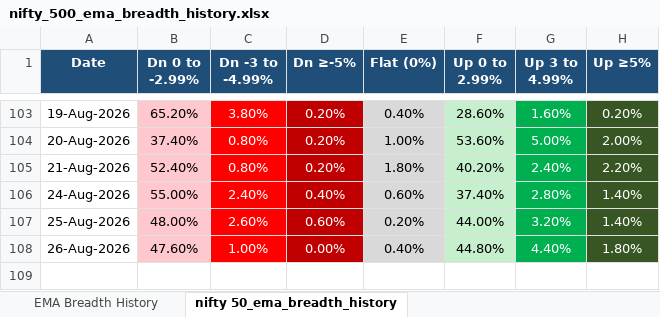
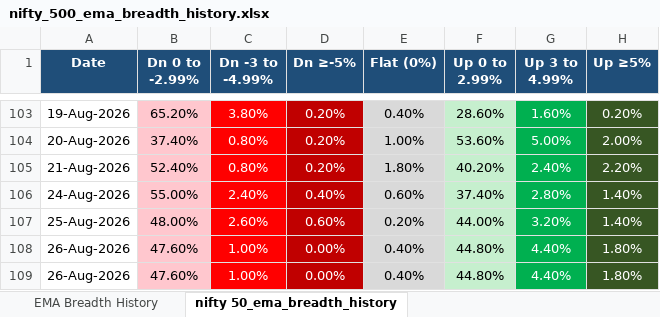
Before and after one commit to nikunj2021/EMA-Screener-, an Excel workbook: Report/EMAReport/nifty_500_ema_breadth_history.xlsx, sheet nifty 50_ema_breadth_history, drawn as a sheet; only a part is shown, gaps mark what is left out; values as stored, in another font and other column widths than the file's, no borders; the diff names each change by its address in the sheet, - before the commit and + after, or states it on an @@ line.

```diff
--- a/Report/EMAReport/nifty_500_ema_breadth_history.xlsx (sheet nifty 50_ema_breadth_history)
+++ b/Report/EMAReport/nifty_500_ema_breadth_history.xlsx (sheet nifty 50_ema_breadth_history)
+row 109: 26-Aug-2026 | 47.60% | 1.00% | 0.00% | 0.40% | 44.80% | 4.40% | 1.80%
```
Also changed, not shown: sheet EMA Breadth History, Report/EMAReport/Micro_250_ema_breadth.xlsx, Report/EMAReport/Micro_250_ema_breadth_history.xlsx, 4 other files.
